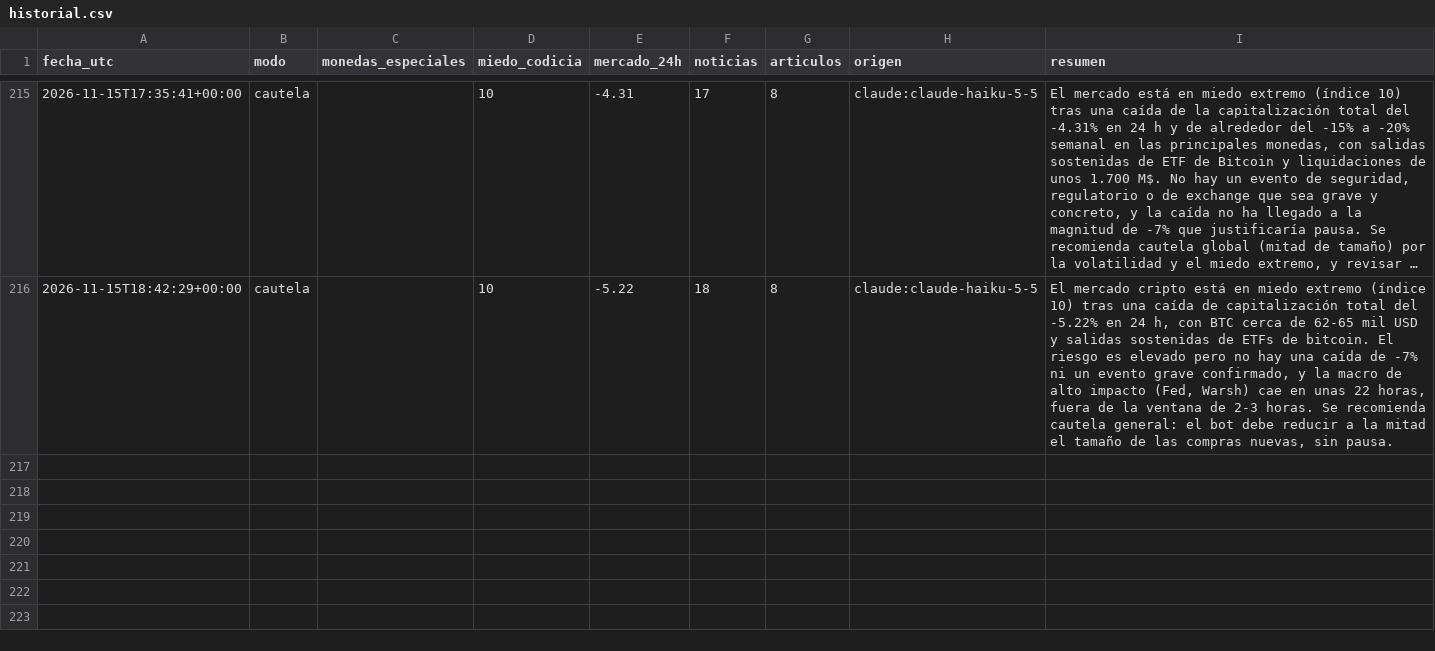
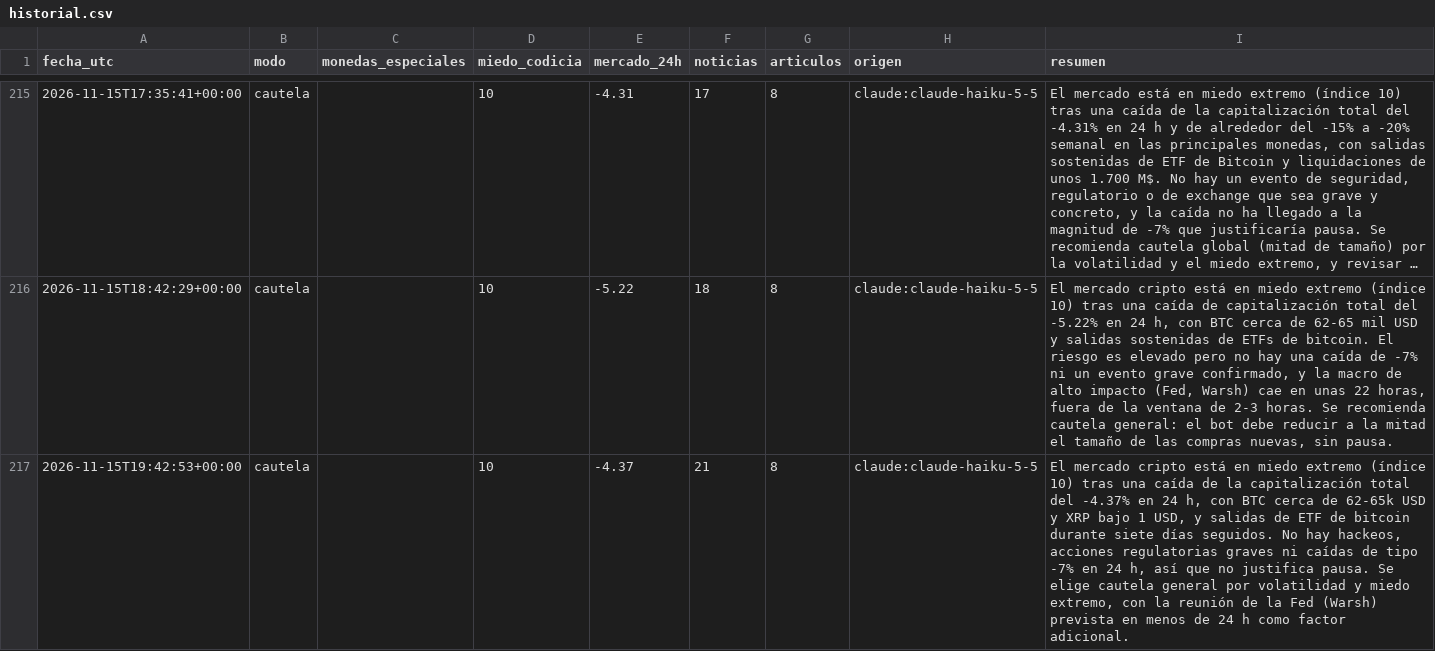
Before and after one commit to palomavilugron44-beep/cerebro-arana, a CSV file: publico/historial.csv, drawn as a sheet; only a part is shown, gaps mark what is left out; long unchanged cells end in …; the diff names each change by its address in the sheet, - before the commit and + after, or states it on an @@ line.

```diff
--- a/publico/historial.csv
+++ b/publico/historial.csv
+row 217: 2026-11-15T19:42:53+00:00 | cautela |  | 10 | -4.37 | 21 | 8 | claude:claude-haiku-5-5 | El mercado cripto está en miedo extremo (índice 10) tras una caída de la capitalización total del -4.37% en 24 h, con BTC cerca de 62-65k USD y XRP bajo 1 USD, y salidas de ETF de bitcoin durante siete días seguidos. No hay hackeos, acciones regulatorias graves ni caídas de tipo -7% en 24 h, así que no justifica pausa. Se elige cautela general por volatilidad y miedo extremo, con la reunión de la Fed (Warsh) prevista en menos de 24 h como factor adicional.
```
Also changed, not shown: 1 other file.
